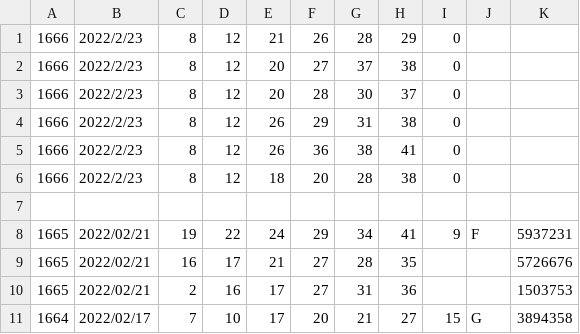
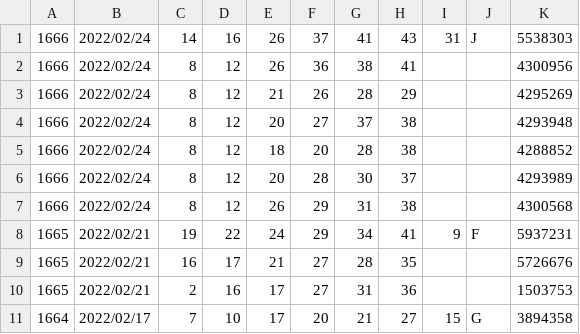
Before and after one commit to vpn62399/memo, a CSV file: loto6c.csv, drawn as a sheet; only a part is shown.

```diff
--- a/loto6c.csv
+++ b/loto6c.csv
@@ -1,8 +1,8 @@
-1666,2022/2/23,8,12,21,26,28,29,0
-1666,2022/2/23,8,12,20,27,37,38,0
-1666,2022/2/23,8,12,20,28,30,37,0
-1666,2022/2/23,8,12,26,29,31,38,0
-1666,2022/2/23,8,12,26,36,38,41,0
-1666,2022/2/23,8,12,18,20,28,38,0
-
+1666,2022/02/24,14,16,26,37,41,43,31,J,5538303
+1666,2022/02/24,8,12,26,36,38,41,,,4300956
+1666,2022/02/24,8,12,21,26,28,29,,,4295269
+1666,2022/02/24,8,12,20,27,37,38,,,4293948
+1666,2022/02/24,8,12,18,20,28,38,,,4288852
+1666,2022/02/24,8,12,20,28,30,37,,,4293989
+1666,2022/02/24,8,12,26,29,31,38,,,4300568
 1665,2022/02/21,19,22,24,29,34,41,9,F,5937231
```
Also changed, not shown: loto6.csv, loto7.csv, 11 other files.
